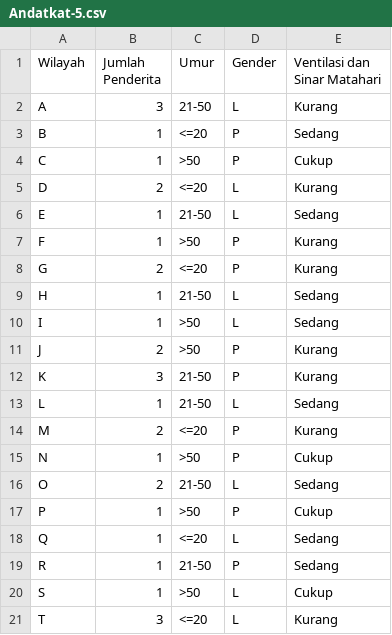
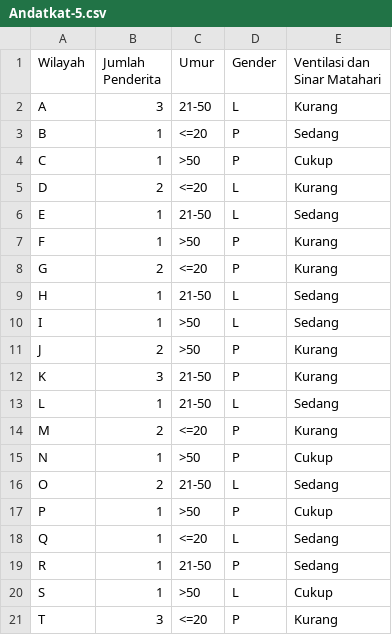
Before and after one commit to zzeiidann/Data, a CSV file: Andatkat-5.csv, drawn as a sheet.

Commit message:
Update Andatkat-5.csv

```diff
--- a/Andatkat-5.csv
+++ b/Andatkat-5.csv
@@ -20,2 +20,2 @@ R,1,21-50,P,Sedang
 S,1,>50,L,Cukup
-T,3,<=20,L,Kurang
+T,3,<=20,P,Kurang
```
